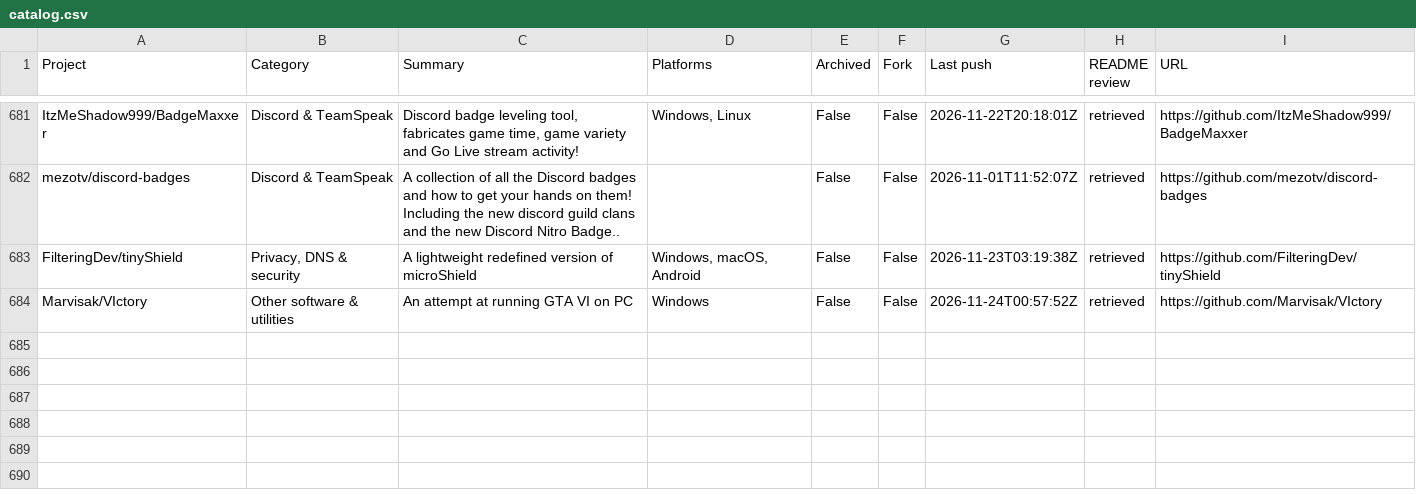
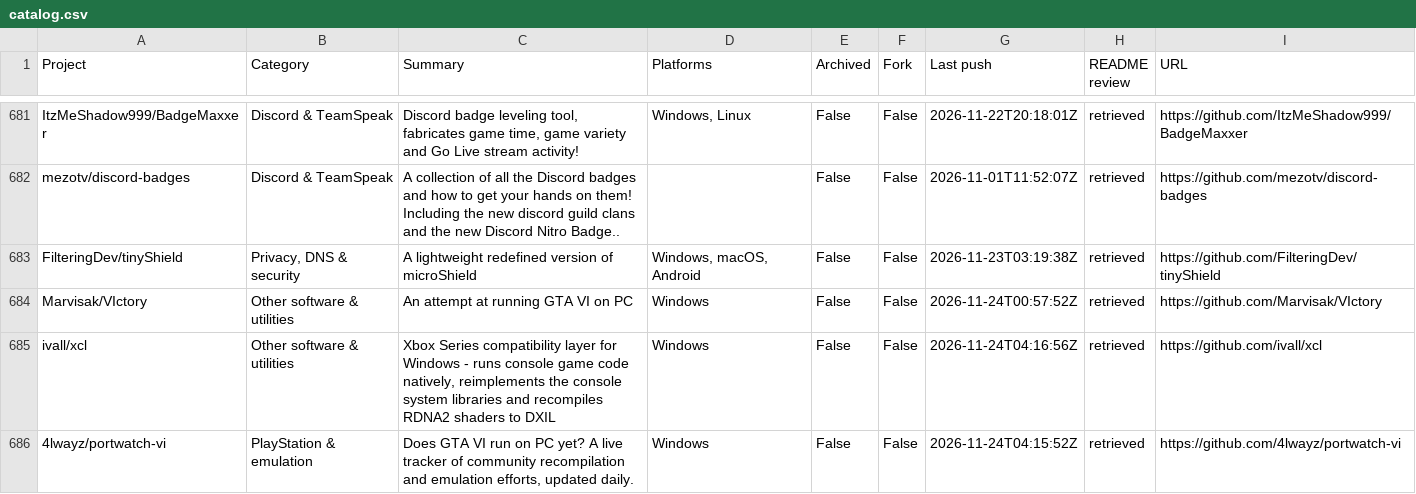
Before and after one commit to chunma-san/awesome-toolbox, a CSV file: catalog.csv, drawn as a sheet; only a part is shown, gaps mark what is left out; the diff names each change by its address in the sheet, - before the commit and + after, or states it on an @@ line.

Commit message:
Synchronize generated public project data

```diff
--- a/catalog.csv
+++ b/catalog.csv
+row 685: ivall/xcl | Other software & utilities | Xbox Series compatibility layer for Windows - runs console game code natively, reimplements the console system libraries and recompiles RDNA2 shaders to DXIL | Windows | False | False | 2026-11-24T04:16:56Z | retrieved | https://github.com/ivall/xcl
+row 686: 4lwayz/portwatch-vi | PlayStation & emulation | Does GTA VI run on PC yet? A live tracker of community recompilation and emulation efforts, updated daily. | Windows | False | False | 2026-11-24T04:15:52Z | retrieved | https://github.com/4lwayz/portwatch-vi
```
Also changed, not shown: 3 other files.
